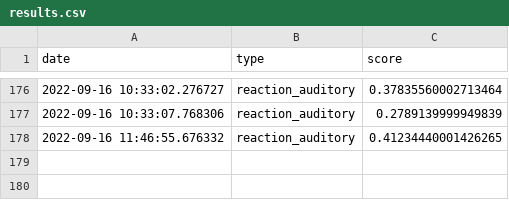
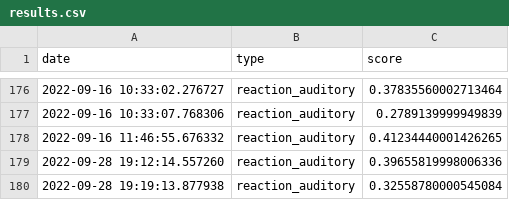
Before and after one commit to dlundgaard/psychopy-demo, a CSV file: results.csv, drawn as a sheet; only a part is shown, gaps mark what is left out.

```diff
--- a/results.csv
+++ b/results.csv
@@ -178 +178,3 @@ date,type,score
 2022-09-16 11:46:55.676332,reaction_auditory,0.41234440001426265
+2022-09-28 19:12:14.557260,reaction_auditory,0.39655819998006336
+2022-09-28 19:19:13.877938,reaction_auditory,0.32558780000545084
```
Also changed, not shown: 1 other file.
